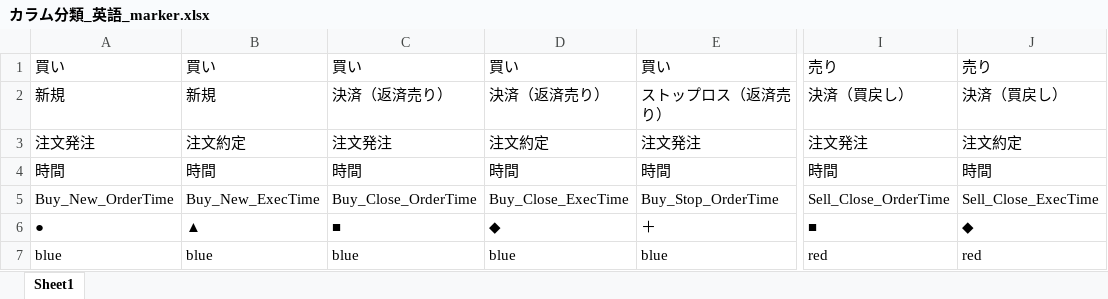
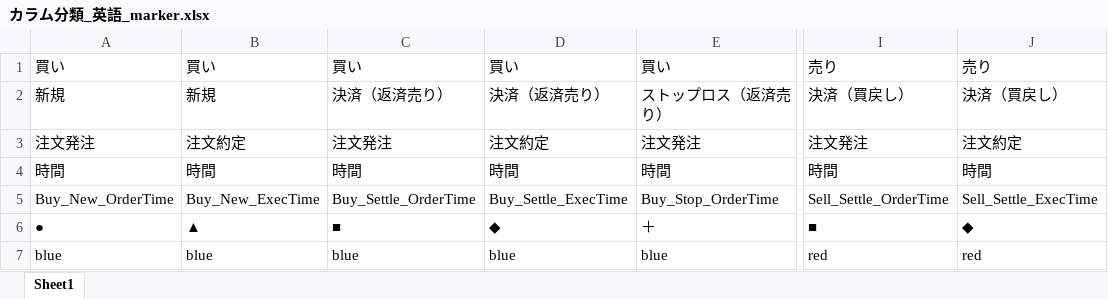
Before and after one commit to Nagaken1/My_Trade_Simulator, an Excel workbook: カラム分類_英語_marker.xlsx, sheet Sheet1, drawn as a sheet; only a part is shown, gaps mark what is left out; values as stored, in another font and other column widths than the file's, no borders; the diff names each change by its address in the sheet, - before the commit and + after, or states it on an @@ line.

```diff
--- a/カラム分類_英語_marker.xlsx (sheet Sheet1)
+++ b/カラム分類_英語_marker.xlsx (sheet Sheet1)
-C5: Buy_Close_OrderTime
+C5: Buy_Settle_OrderTime
-D5: Buy_Close_ExecTime
+D5: Buy_Settle_ExecTime
-I5: Sell_Close_OrderTime
+I5: Sell_Settle_OrderTime
-J5: Sell_Close_ExecTime
+J5: Sell_Settle_ExecTime
```
Also changed, not shown: カラム分類_英語.xlsx, 5 other files.
